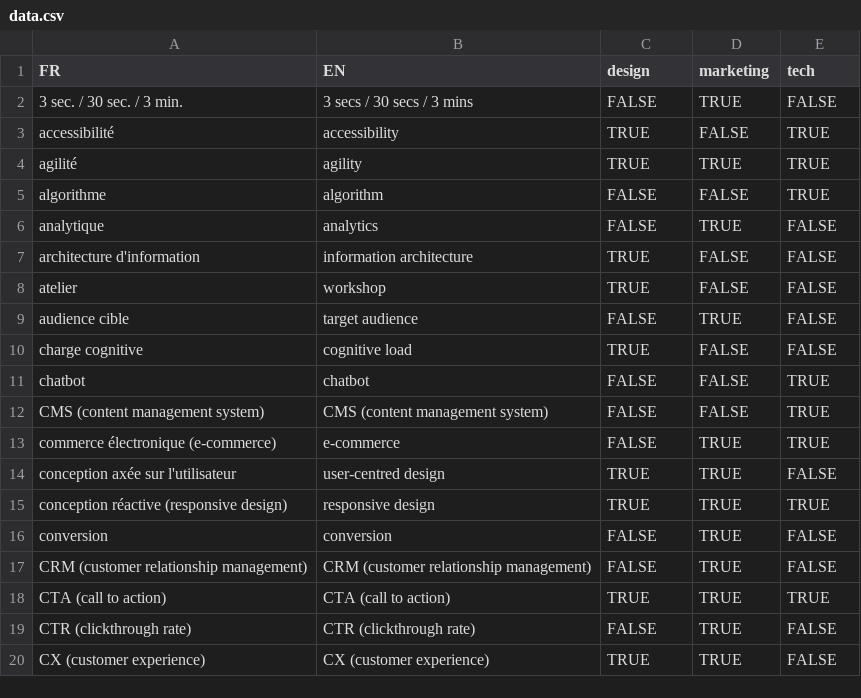
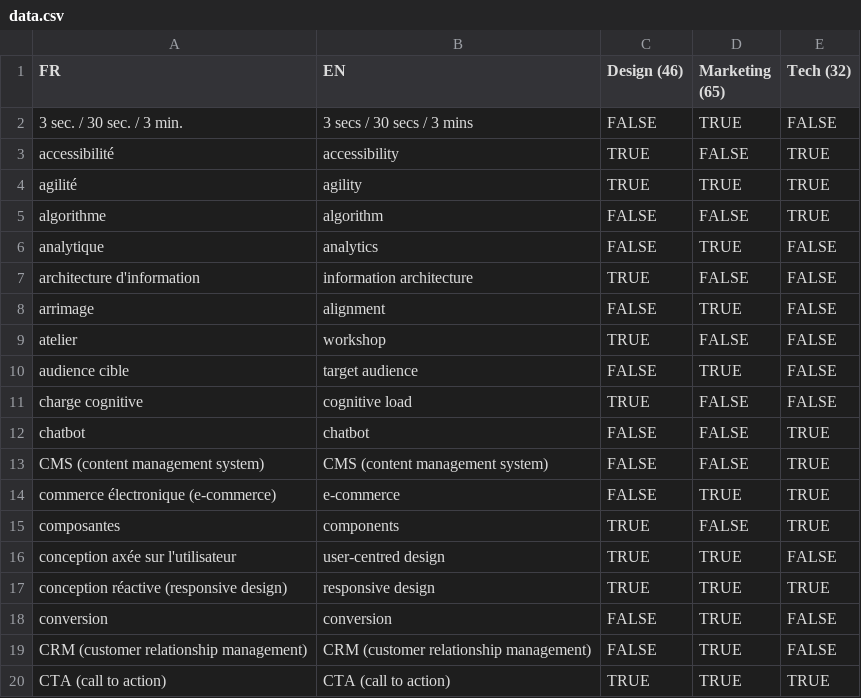
Before and after one commit to jansensan/bingo-corpo, a CSV file: data/data.csv, drawn as a sheet; only a part is shown; the shorter side is filled out with more unchanged rows; the diff covers the shown part only.

```diff
--- a/data/data.csv
+++ b/data/data.csv
@@ -1,2 +1,2 @@
-FR,EN,design,marketing,tech
+FR,EN,Design (46),Marketing (65),Tech (32)
 3 sec. / 30 sec. / 3 min.,3 secs / 30 secs / 3 mins,FALSE,TRUE,FALSE
@@ -7,2 +7,3 @@ analytique,analytics,FALSE,TRUE,FALSE
 architecture d'information,information architecture,TRUE,FALSE,FALSE
+arrimage,alignment,FALSE,TRUE,FALSE
 atelier,workshop,TRUE,FALSE,FALSE
@@ -13,2 +14,3 @@ CMS (content management system),CMS (content management system),FALSE,FALSE,TRUE
 commerce électronique (e-commerce),e-commerce,FALSE,TRUE,TRUE
+composantes,components,TRUE,FALSE,TRUE
 conception axée sur l'utilisateur,user-centred design,TRUE,TRUE,FALSE
```
Also changed, not shown: 6 added rows, 1 removed row and 1 moved row elsewhere in this file.
